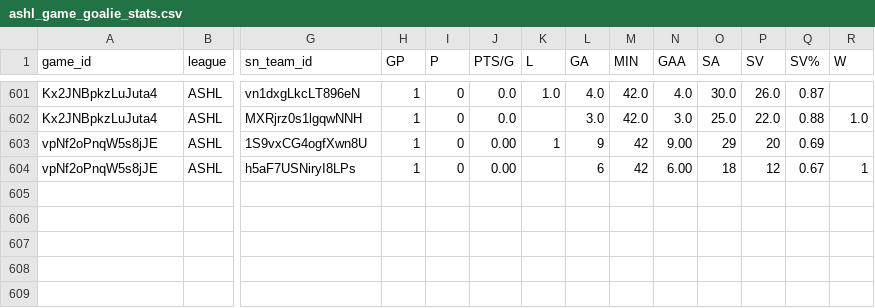
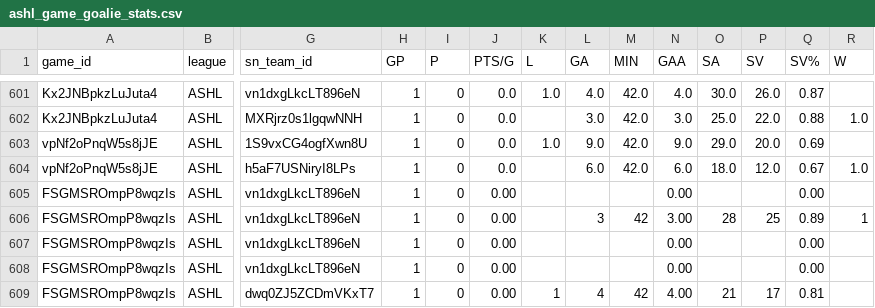
Before and after one commit to sw1nd3n/govs-games, a CSV file: ashl_game_goalie_stats.csv, drawn as a sheet; only a part is shown, gaps mark what is left out; rows hold the shown columns only; the diff names each change by its address in the sheet, - before the commit and + after, or states it on an @@ line.

```diff
--- a/ashl_game_goalie_stats.csv
+++ b/ashl_game_goalie_stats.csv
-J603:J604 (PTS/G): 0.00
+J603:J604 (PTS/G): 0.0
-K603 (L): 1
+K603 (L): 1.0
-L603 (GA): 9
+L603 (GA): 9.0
-M603:M604 (MIN): 42
+M603:M604 (MIN): 42.0
-N603 (GAA): 9.00
+N603 (GAA): 9.0
-O603 (SA): 29
+O603 (SA): 29.0
-P603 (SV): 20
+P603 (SV): 20.0
-L604 (GA): 6
+L604 (GA): 6.0
-N604 (GAA): 6.00
+N604 (GAA): 6.0
-O604 (SA): 18
+O604 (SA): 18.0
-P604 (SV): 12
+P604 (SV): 12.0
-R604 (W): 1
+R604 (W): 1.0
+row 605: FSGMSROmpP8wqzIs | ASHL | vn1dxgLkcLT896eN | 1 | 0 | 0.00 |  |  |  | 0.00 |  |  | 0.00
+row 606: FSGMSROmpP8wqzIs | ASHL | vn1dxgLkcLT896eN | 1 | 0 | 0.00 |  | 3 | 42 | 3.00 | 28 | 25 | 0.89 | 1
+row 607: FSGMSROmpP8wqzIs | ASHL | vn1dxgLkcLT896eN | 1 | 0 | 0.00 |  |  |  | 0.00 |  |  | 0.00
+row 608: FSGMSROmpP8wqzIs | ASHL | vn1dxgLkcLT896eN | 1 | 0 | 0.00 |  |  |  | 0.00 |  |  | 0.00
+row 609: FSGMSROmpP8wqzIs | ASHL | dwq0ZJ5ZCDmVKxT7 | 1 | 0 | 0.00 | 1 | 4 | 42 | 4.00 | 21 | 17 | 0.81
```
Also changed, not shown: ashl_game_player_stats.csv, ashl_games.csv, 1 other file.
